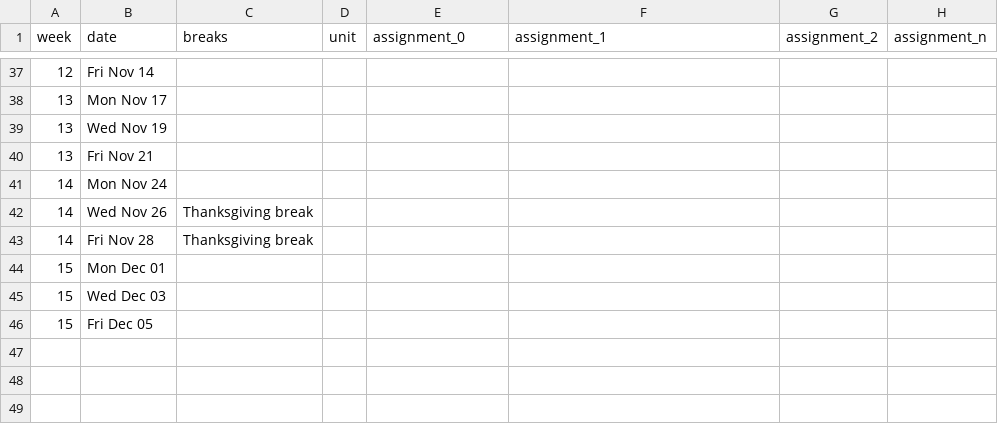
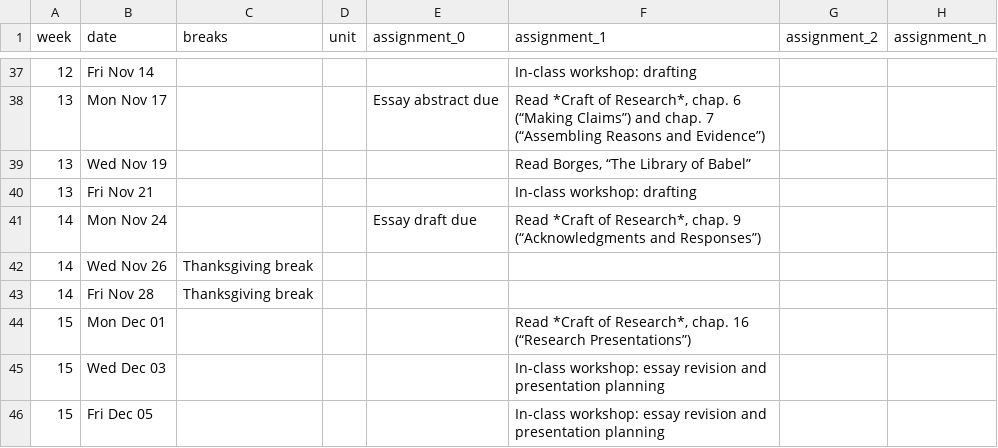
Before and after one commit to icornelius/zg-syllabi, a CSV file: schedules/engl299-2025-fall.csv, drawn as a sheet; only a part is shown, gaps mark what is left out; the diff covers the shown part only.

```diff
--- a/schedules/engl299-2025-fall.csv
+++ b/schedules/engl299-2025-fall.csv
@@ -37,10 +37,10 @@ week,date,breaks,unit,assignment_0,assignment_1,assignment_2,assignment_n
-12,Fri Nov 14,,,,,,
-13,Mon Nov 17,,,,,,
-13,Wed Nov 19,,,,,,
-13,Fri Nov 21,,,,,,
-14,Mon Nov 24,,,,,,
+12,Fri Nov 14,,,,In-class workshop: drafting,,
+13,Mon Nov 17,,,Essay abstract due,"Read *Craft of Research*, chap. 6 (“Making Claims”) and chap. 7 (“Assembling Reasons and Evidence”)",,
+13,Wed Nov 19,,,,"Read Borges, “The Library of Babel”",,
+13,Fri Nov 21,,,,In-class workshop: drafting,,
+14,Mon Nov 24,,,Essay draft due,"Read *Craft of Research*, chap. 9 (“Acknowledgments and Responses”)",,
 14,Wed Nov 26,Thanksgiving break,,,,,
 14,Fri Nov 28,Thanksgiving break,,,,,
-15,Mon Dec 01,,,,,,
-15,Wed Dec 03,,,,,,
-15,Fri Dec 05,,,,,,
+15,Mon Dec 01,,,,"Read *Craft of Research*, chap. 16 (“Research Presentations”)",,
+15,Wed Dec 03,,,,In-class workshop: essay revision and presentation planning,,
+15,Fri Dec 05,,,,In-class workshop: essay revision and presentation planning,,
```
Also changed, not shown: 64 edited cells elsewhere in this file.
